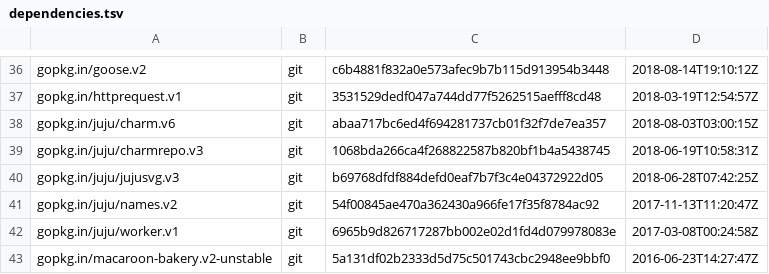
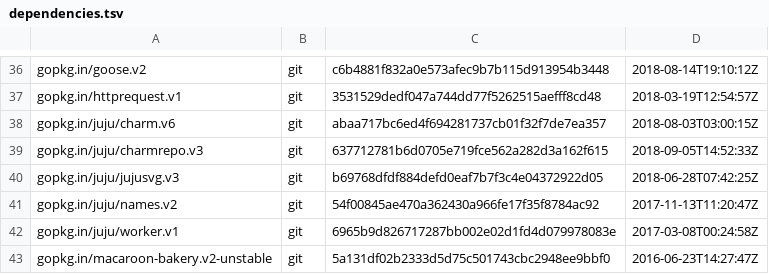
Before and after one commit to juju/charmstore, a TSV file: dependencies.tsv, drawn as a sheet; only a part is shown, gaps mark what is left out.

```diff
--- a/dependencies.tsv
+++ b/dependencies.tsv
@@ -38,3 +38,3 @@ gopkg.in/httprequest.v1	git	3531529dedf047a744dd77f5262515aefff8cd48	2018-03-19T
 gopkg.in/juju/charm.v6	git	abaa717bc6ed4f694281737cb01f32f7de7ea357	2018-08-03T03:00:15Z
-gopkg.in/juju/charmrepo.v3	git	1068bda266ca4f268822587b820bf1b4a5438745	2018-06-19T10:58:31Z
+gopkg.in/juju/charmrepo.v3	git	637712781b6d0705e719fce562a282d3a162f615	2018-09-05T14:52:33Z
 gopkg.in/juju/jujusvg.v3	git	b69768dfdf884defd0eaf7b7f3c4e04372922d05	2018-06-28T07:42:25Z
```
Also changed, not shown: 6 other files.
